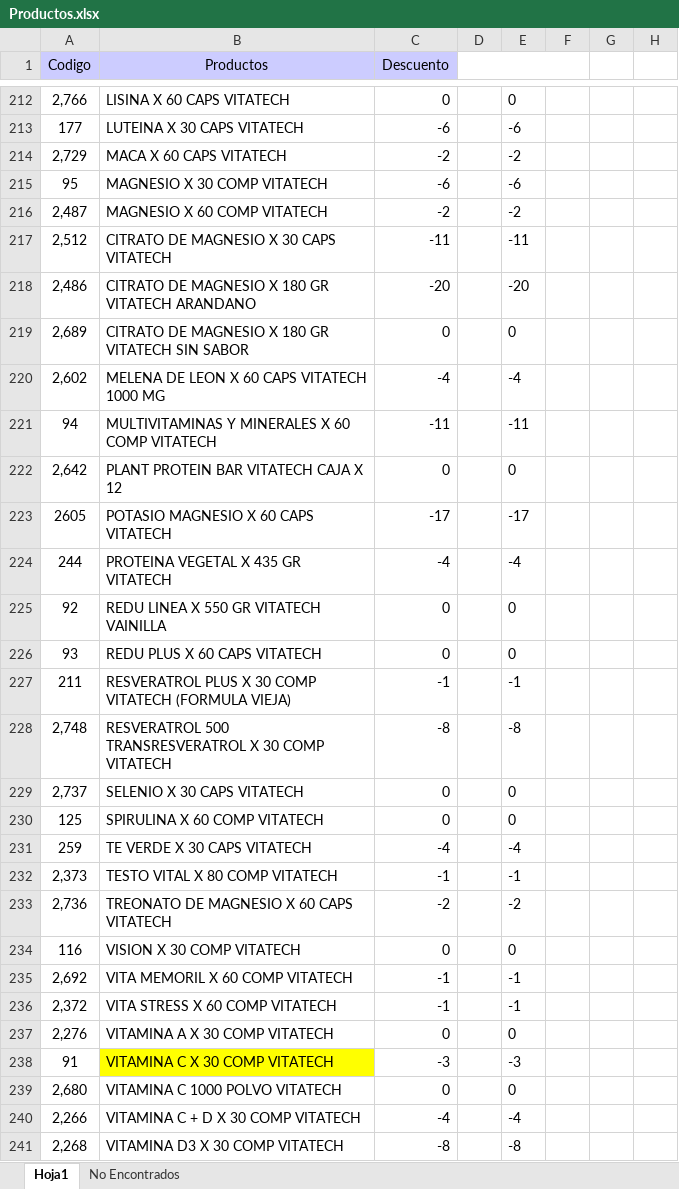
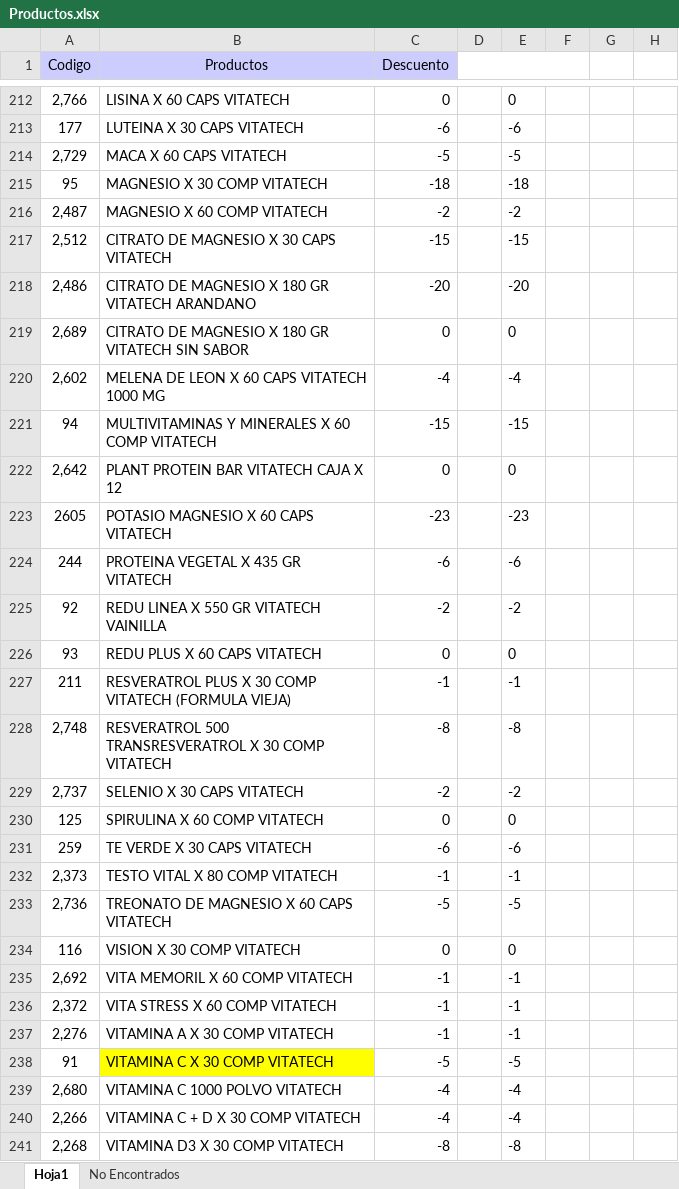
Before and after one commit to Kniball4726/Agentes, an Excel workbook: Descuentos/Productos.xlsx, sheet Hoja1, drawn as a sheet; only a part is shown, gaps mark what is left out; values as stored, in another font and other column widths than the file's, no borders; the diff covers the shown part only; the diff names each change by its address in the sheet, - before the commit and + after, or states it on an @@ line.

```diff
--- a/Descuentos/Productos.xlsx (sheet Hoja1)
+++ b/Descuentos/Productos.xlsx (sheet Hoja1)
-C214 (Descuento): -2
+C214 (Descuento): -5
-E214: -2
+E214: -5
-C215 (Descuento): -6
+C215 (Descuento): -18
-E215: -6
+E215: -18
-C217 (Descuento): -11
+C217 (Descuento): -15
-E217: -11
+E217: -15
-C221 (Descuento): -11
+C221 (Descuento): -15
-E221: -11
+E221: -15
-C223 (Descuento): -17
+C223 (Descuento): -23
-E223: -17
+E223: -23
-C224 (Descuento): -4
+C224 (Descuento): -6
-E224: -4
+E224: -6
-C225 (Descuento): 0
+C225 (Descuento): -2
-E225: 0
+E225: -2
-C229 (Descuento): 0
+C229 (Descuento): -2
-E229: 0
+E229: -2
-C231 (Descuento): -4
+C231 (Descuento): -6
-E231: -4
+E231: -6
-C233 (Descuento): -2
+C233 (Descuento): -5
-E233: -2
+E233: -5
-C237 (Descuento): 0
+C237 (Descuento): -1
-E237: 0
+E237: -1
-C238 (Descuento): -3
+C238 (Descuento): -5
-E238: -3
+E238: -5
-C239 (Descuento): 0
+C239 (Descuento): -4
-E239: 0
+E239: -4
```
Also changed, not shown: 156 edited cells elsewhere in this sheet, Descuentos/Productos_backup.xlsx, 24 other files.
